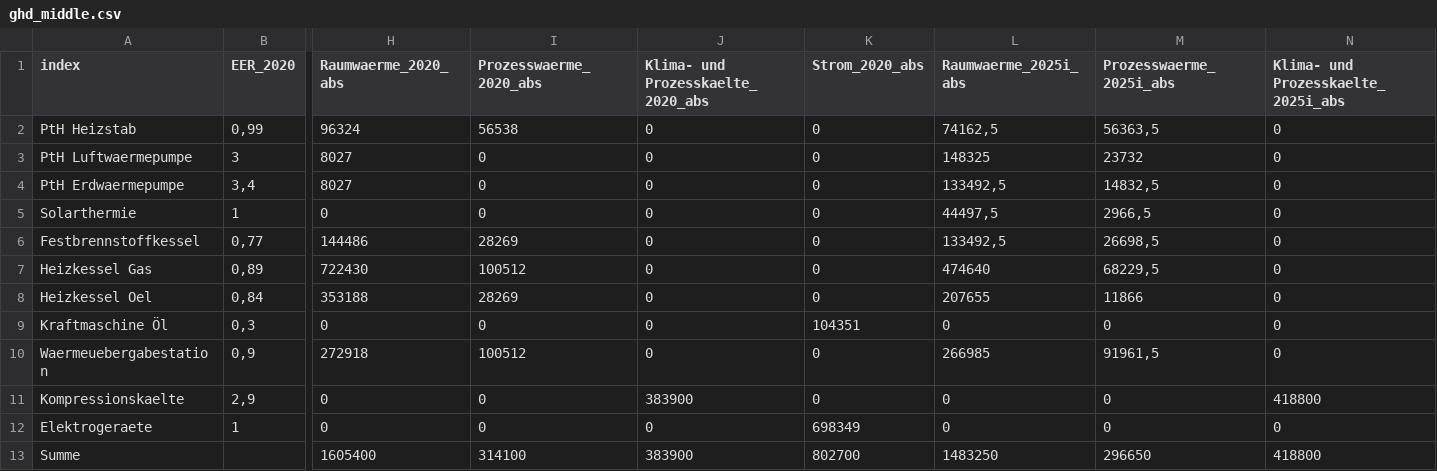
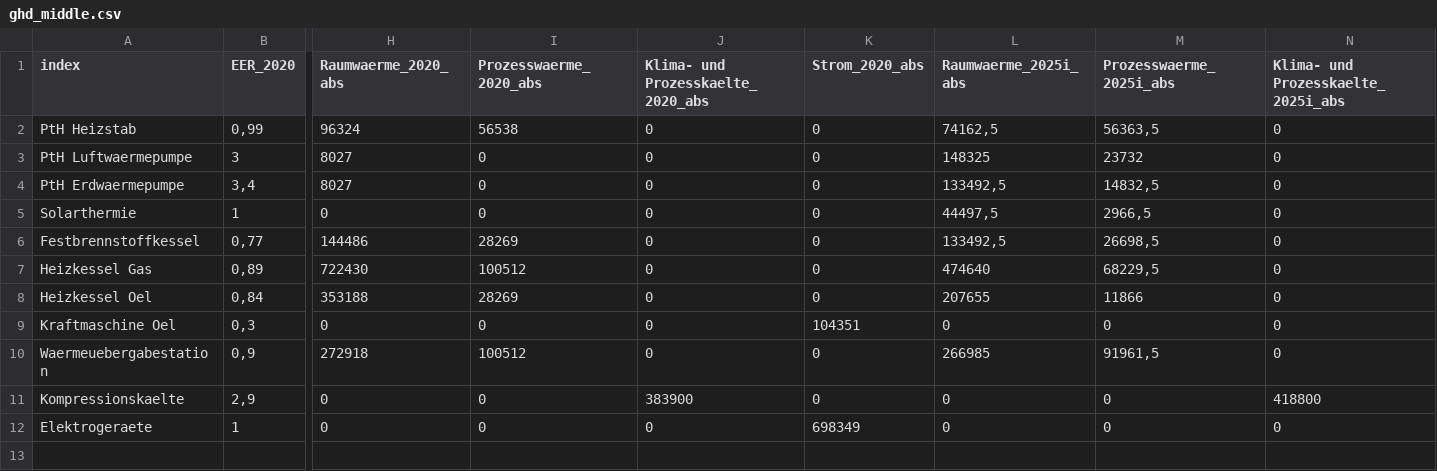
Before and after one commit to in-RET/oep-api, a CSV file: data/demand/ghd_middle.csv, drawn as a sheet; only a part is shown, gaps mark what is left out; rows hold the shown columns only; the diff names each change by its address in the sheet, - before the commit and + after, or states it on an @@ line.

```diff
--- a/data/demand/ghd_middle.csv
+++ b/data/demand/ghd_middle.csv
-A9 (index): Kraftmaschine Öl
+A9 (index): Kraftmaschine Oel
-row 13: Summe |  | 1605400 | 314100 | 383900 | 802700 | 1483250 | 296650 | 418800
```
Also changed, not shown: data/demand/industry_east.csv, data/demand/industry_middle.csv, 14 other files.
